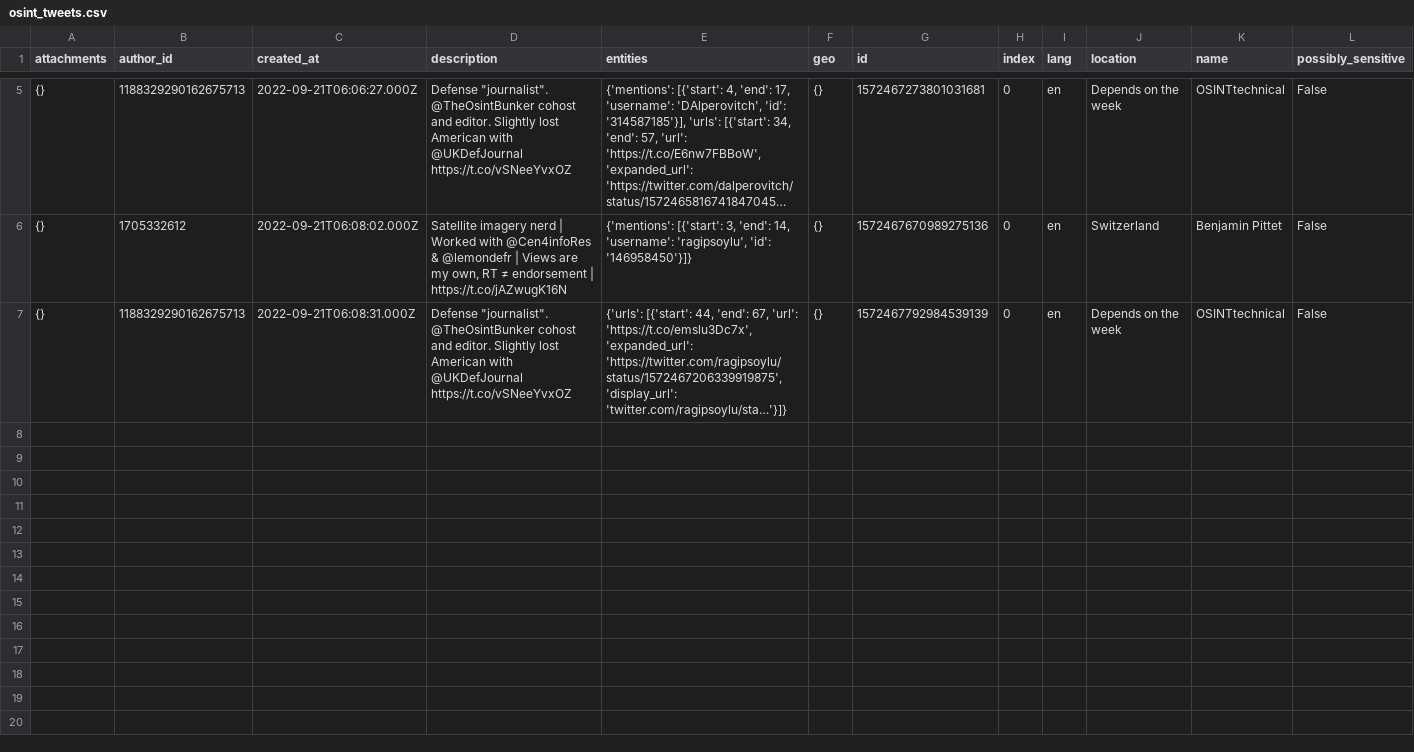
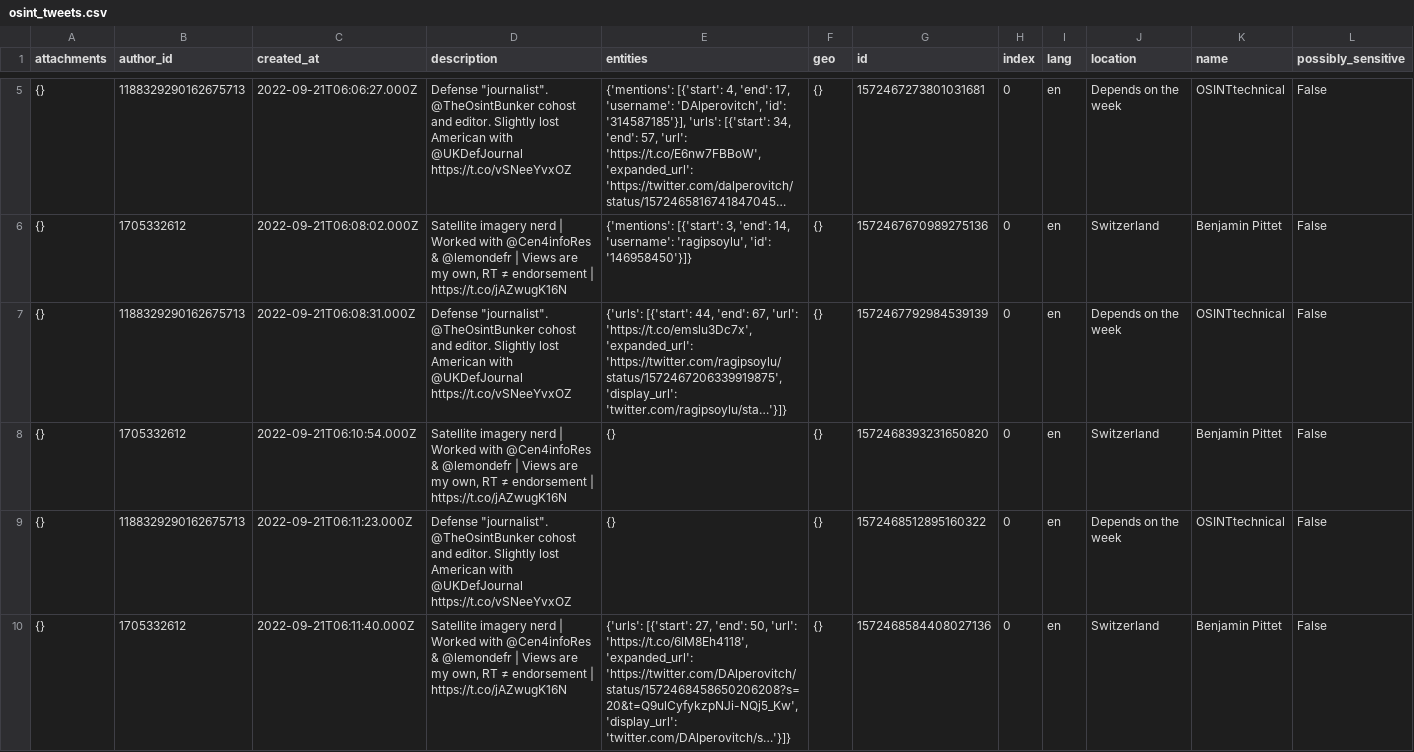
Before and after one commit to mrzachhigginsofficial/DataExports, a CSV file: osint_tweets.csv, drawn as a sheet; only a part is shown, gaps mark what is left out; long unchanged cells end in …; rows hold the shown columns only; ↵ is a line break in a cell; the diff names each change by its address in the sheet, - before the commit and + after, or states it on an @@ line.

Commit message:
Update osint_tweets.csv

```diff
--- a/osint_tweets.csv
+++ b/osint_tweets.csv
+row 8: {} | 1705332612 | 2022-09-21T06:10:54.000Z | Satellite imagery nerd | Worked with @Cen4infoRes & @lemondefr | Views are my own, RT ≠ endorsement | https://t.co/jAZwugK16N | {} | {} | 1572468393231650820 | 0 | en | Switzerland | Benjamin Pittet | False
+row 9: {} | 1188329290162675713 | 2022-09-21T06:11:23.000Z | Defense "journalist". @TheOsintBunker cohost and editor. Slightly lost American with @UKDefJournal ↵ https://t.co/vSNeeYvxOZ | {} | {} | 1572468512895160322 | 0 | en | Depends on the week | OSINTtechnical | False
+row 10: {} | 1705332612 | 2022-09-21T06:11:40.000Z | Satellite imagery nerd | Worked with @Cen4infoRes & @lemondefr | Views are my own, RT ≠ endorsement | https://t.co/jAZwugK16N | {'urls': [{'start': 27, 'end': 50, 'url': 'https://t.co/6lM8Eh4118', 'expanded_url': 'https://twitter.com/DAlperovitch/status/1572468458650206208?s=20&t=Q9ulCyfykzpNJi-NQj5_Kw', 'display_url': 'twitter.com/DAlperovitch/s…'}]} | {} | 1572468584408027136 | 0 | en | Switzerland | Benjamin Pittet | False
```
